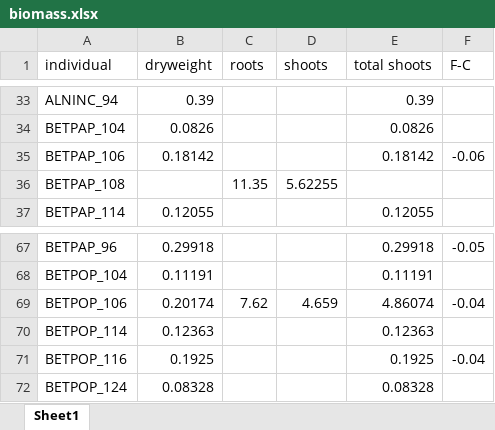
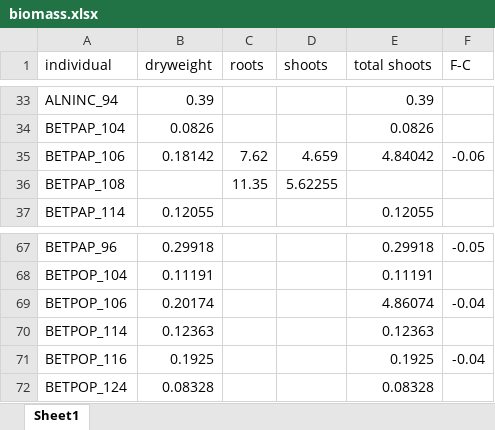
Before and after one commit to cchambe12/chillfreeze, an Excel workbook: data/biomass.xlsx, sheet Sheet1, drawn as a sheet; only a part is shown, gaps mark what is left out; values as stored, in another font and other column widths than the file's, no borders; the diff names each change by its address in the sheet, - before the commit and + after, or states it on an @@ line.

```diff
--- a/data/biomass.xlsx (sheet Sheet1)
+++ b/data/biomass.xlsx (sheet Sheet1)
-C35 (roots): (empty)
+C35 (roots): 7.62
-D35 (shoots): (empty)
+D35 (shoots): 4.659
-E35 (total shoots): 0.18142
+E35 (total shoots): 4.84042
-C69 (roots): 7.62
+C69 (roots): (empty)
-D69 (shoots): 4.659
+D69 (shoots): (empty)
```
Also changed, not shown: formulas that keep their value, data/observation_datasheet.xlsx.
